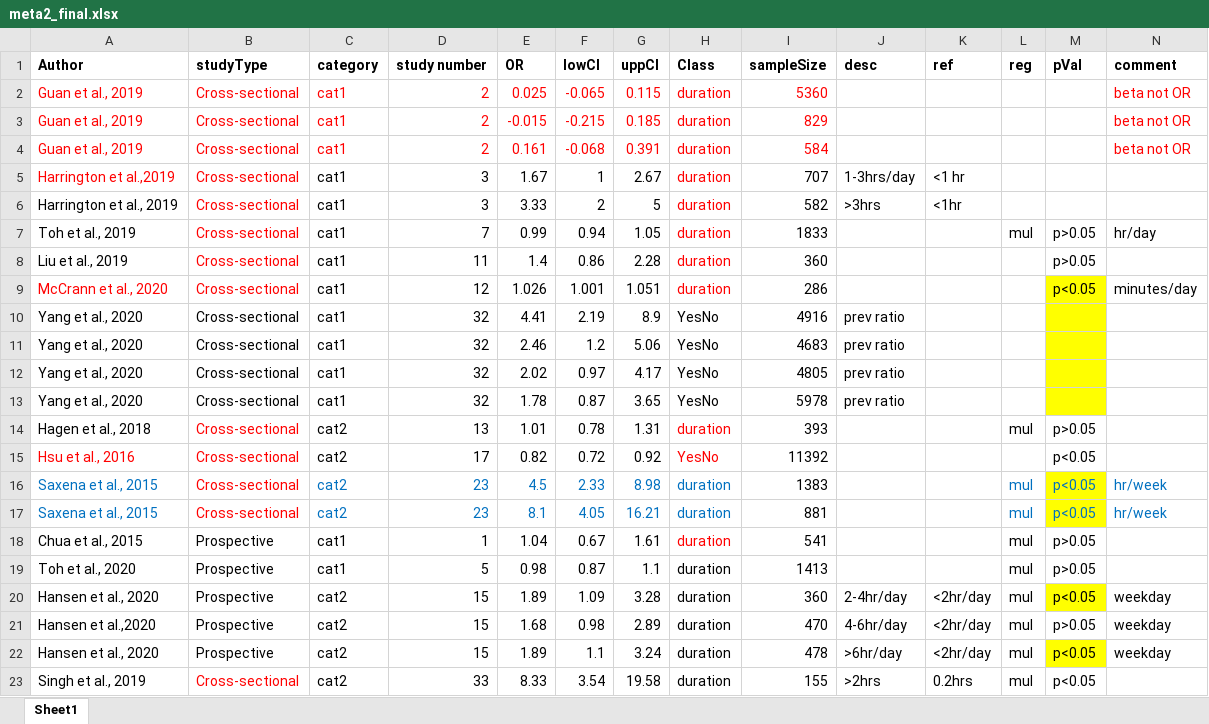
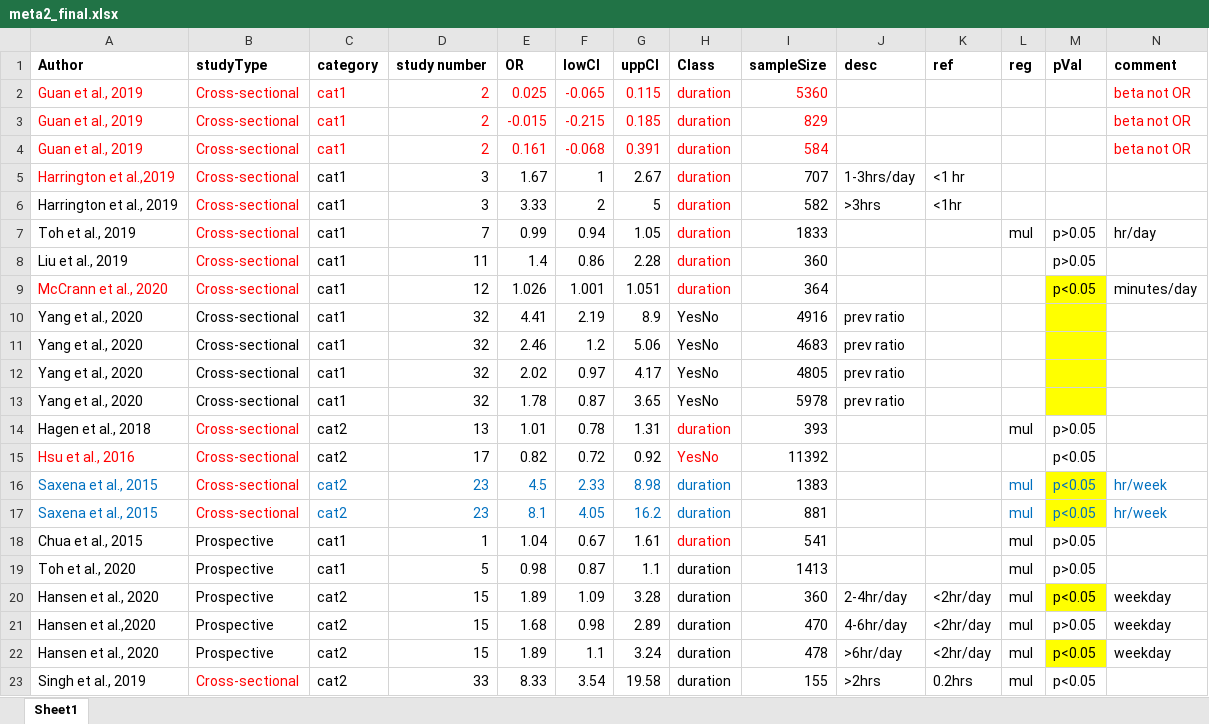
Before and after one commit to dwightfonseka/metaanalysis, an Excel workbook: meta2_final.xlsx, sheet Sheet1, drawn as a sheet; values as stored, in another font and other column widths than the file's, no borders; the diff names each change by its address in the sheet, - before the commit and + after, or states it on an @@ line.

```diff
--- a/meta2_final.xlsx (sheet Sheet1)
+++ b/meta2_final.xlsx (sheet Sheet1)
-I9 (sampleSize): 286
+I9 (sampleSize): 364
-G17 (uppCI): 16.21
+G17 (uppCI): 16.2
```
Also changed, not shown: 1 other file.
